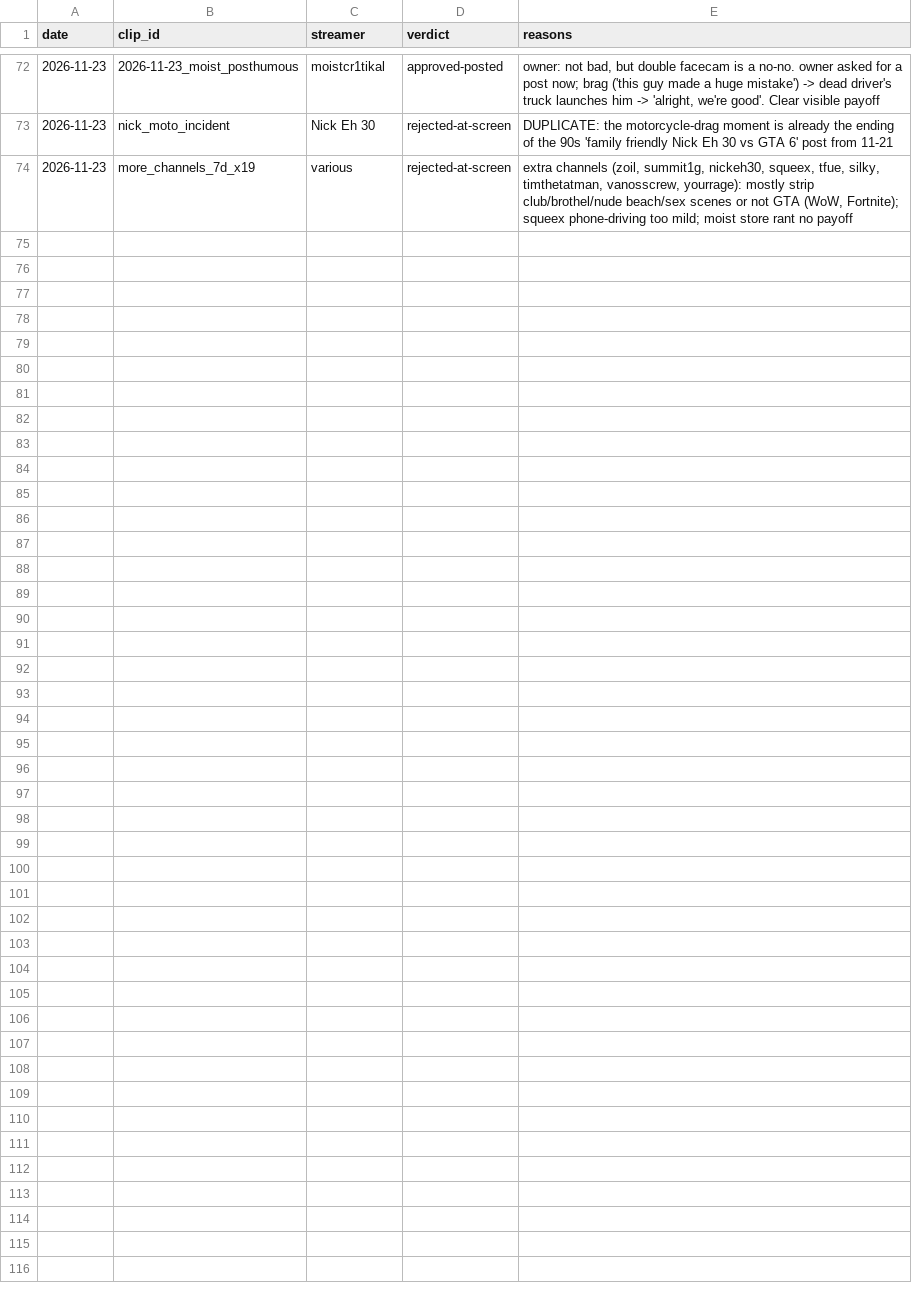
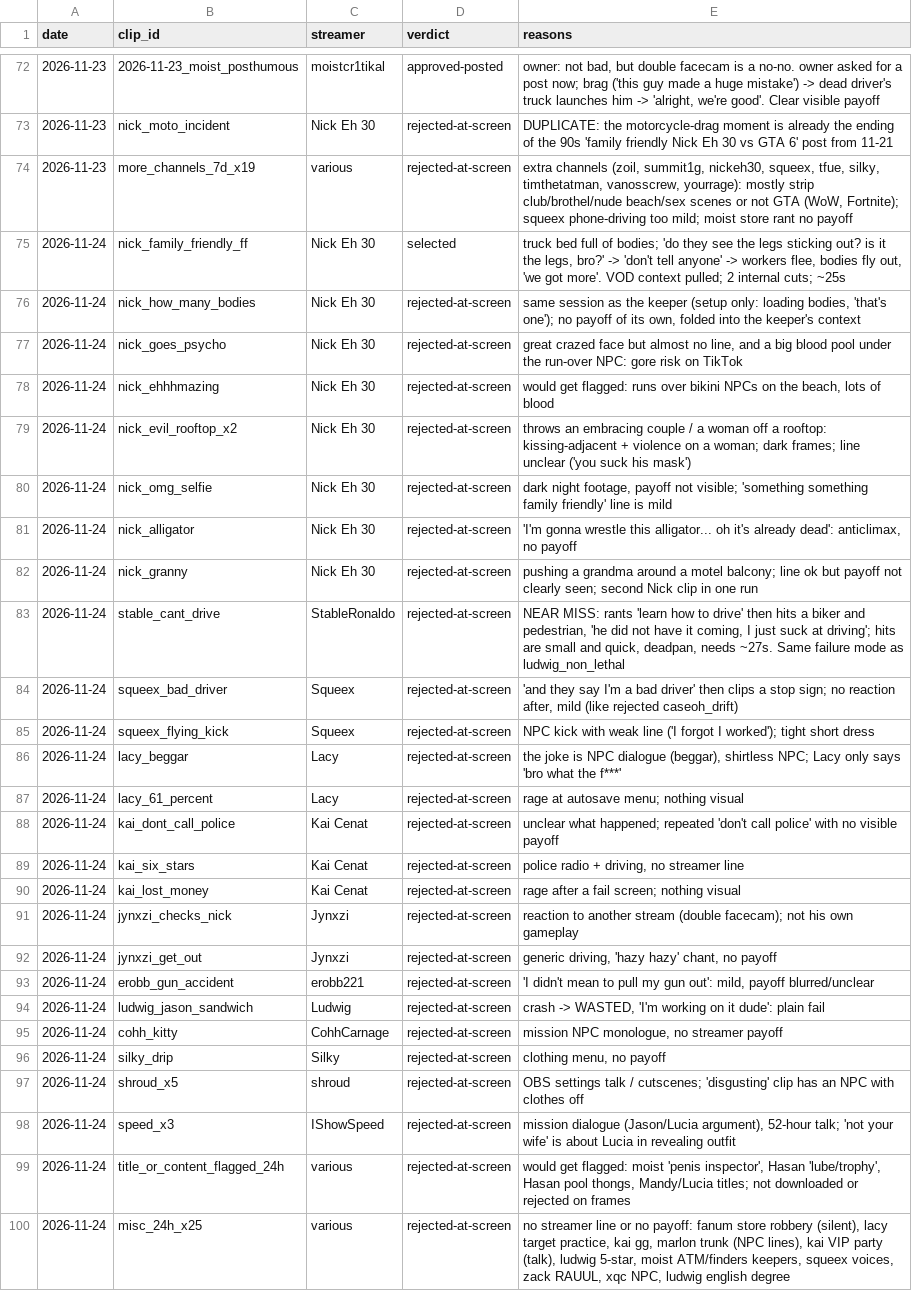
Before and after one commit to exvari/xvariclips-media, a CSV file: tools/decisions.csv, drawn as a sheet; only a part is shown, gaps mark what is left out; the diff names each change by its address in the sheet, - before the commit and + after, or states it on an @@ line.

```diff
--- a/tools/decisions.csv
+++ b/tools/decisions.csv
+row 75: 2026-11-24 | nick_family_friendly_ff | Nick Eh 30 | selected | truck bed full of bodies; 'do they see the legs sticking out? is it the legs, bro?' -> 'don't tell anyone' -> workers flee, bodies fly out, 'we got more'. VOD context pulled; 2 internal cuts; ~25s
+row 76: 2026-11-24 | nick_how_many_bodies | Nick Eh 30 | rejected-at-screen | same session as the keeper (setup only: loading bodies, 'that's one'); no payoff of its own, folded into the keeper's context
+row 77: 2026-11-24 | nick_goes_psycho | Nick Eh 30 | rejected-at-screen | great crazed face but almost no line, and a big blood pool under the run-over NPC: gore risk on TikTok
+row 78: 2026-11-24 | nick_ehhhmazing | Nick Eh 30 | rejected-at-screen | would get flagged: runs over bikini NPCs on the beach, lots of blood
+row 79: 2026-11-24 | nick_evil_rooftop_x2 | Nick Eh 30 | rejected-at-screen | throws an embracing couple / a woman off a rooftop: kissing-adjacent + violence on a woman; dark frames; line unclear ('you suck his mask')
+row 80: 2026-11-24 | nick_omg_selfie | Nick Eh 30 | rejected-at-screen | dark night footage, payoff not visible; 'something something family friendly' line is mild
+row 81: 2026-11-24 | nick_alligator | Nick Eh 30 | rejected-at-screen | 'I'm gonna wrestle this alligator... oh it's already dead': anticlimax, no payoff
+row 82: 2026-11-24 | nick_granny | Nick Eh 30 | rejected-at-screen | pushing a grandma around a motel balcony; line ok but payoff not clearly seen; second Nick clip in one run
+row 83: 2026-11-24 | stable_cant_drive | StableRonaldo | rejected-at-screen | NEAR MISS: rants 'learn how to drive' then hits a biker and pedestrian, 'he did not have it coming, I just suck at driving'; hits are small and quick, deadpan, needs ~27s. Same failure mode as ludwig_non_lethal
+row 84: 2026-11-24 | squeex_bad_driver | Squeex | rejected-at-screen | 'and they say I'm a bad driver' then clips a stop sign; no reaction after, mild (like rejected caseoh_drift)
+row 85: 2026-11-24 | squeex_flying_kick | Squeex | rejected-at-screen | NPC kick with weak line ('I forgot I worked'); tight short dress
+row 86: 2026-11-24 | lacy_beggar | Lacy | rejected-at-screen | the joke is NPC dialogue (beggar), shirtless NPC; Lacy only says 'bro what the f***'
+row 87: 2026-11-24 | lacy_61_percent | Lacy | rejected-at-screen | rage at autosave menu; nothing visual
+row 88: 2026-11-24 | kai_dont_call_police | Kai Cenat | rejected-at-screen | unclear what happened; repeated 'don't call police' with no visible payoff
+row 89: 2026-11-24 | kai_six_stars | Kai Cenat | rejected-at-screen | police radio + driving, no streamer line
+row 90: 2026-11-24 | kai_lost_money | Kai Cenat | rejected-at-screen | rage after a fail screen; nothing visual
+row 91: 2026-11-24 | jynxzi_checks_nick | Jynxzi | rejected-at-screen | reaction to another stream (double facecam); not his own gameplay
+row 92: 2026-11-24 | jynxzi_get_out | Jynxzi | rejected-at-screen | generic driving, 'hazy hazy' chant, no payoff
+row 93: 2026-11-24 | erobb_gun_accident | erobb221 | rejected-at-screen | 'I didn't mean to pull my gun out': mild, payoff blurred/unclear
+row 94: 2026-11-24 | ludwig_jason_sandwich | Ludwig | rejected-at-screen | crash -> WASTED, 'I'm working on it dude': plain fail
+row 95: 2026-11-24 | cohh_kitty | CohhCarnage | rejected-at-screen | mission NPC monologue, no streamer payoff
+row 96: 2026-11-24 | silky_drip | Silky | rejected-at-screen | clothing menu, no payoff
+row 97: 2026-11-24 | shroud_x5 | shroud | rejected-at-screen | OBS settings talk / cutscenes; 'disgusting' clip has an NPC with clothes off
+row 98: 2026-11-24 | speed_x3 | IShowSpeed | rejected-at-screen | mission dialogue (Jason/Lucia argument), 52-hour talk; 'not your wife' is about Lucia in revealing outfit
+row 99: 2026-11-24 | title_or_content_flagged_24h | various | rejected-at-screen | would get flagged: moist 'penis inspector', Hasan 'lube/trophy', Hasan pool thongs, Mandy/Lucia titles; not downloaded or rejected on frames
+row 100: 2026-11-24 | misc_24h_x25 | various | rejected-at-screen | no streamer line or no payoff: fanum store robbery (silent), lacy target practice, kai gg, marlon trunk (NPC lines), kai VIP party (talk), ludwig 5-star, moist ATM/finders keepers, squeex voices, zack RAUUL, xqc NPC, ludwig english degree
```
Also changed, not shown: tools/ledger.csv, 3 other files.
